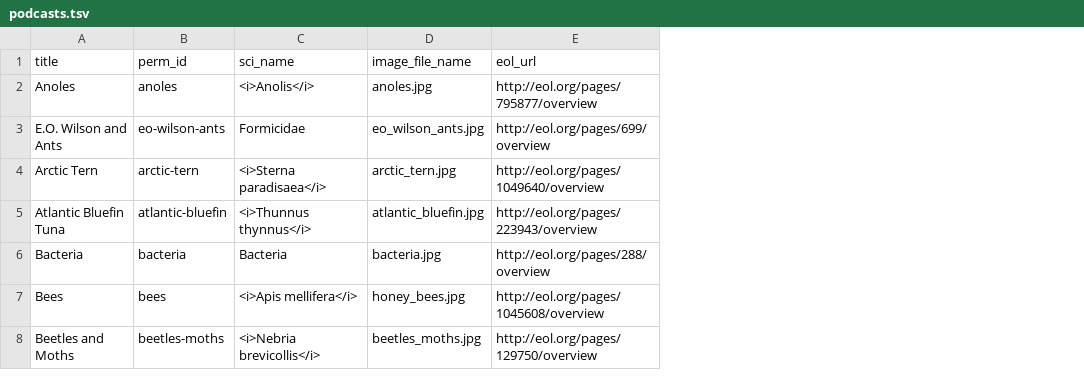
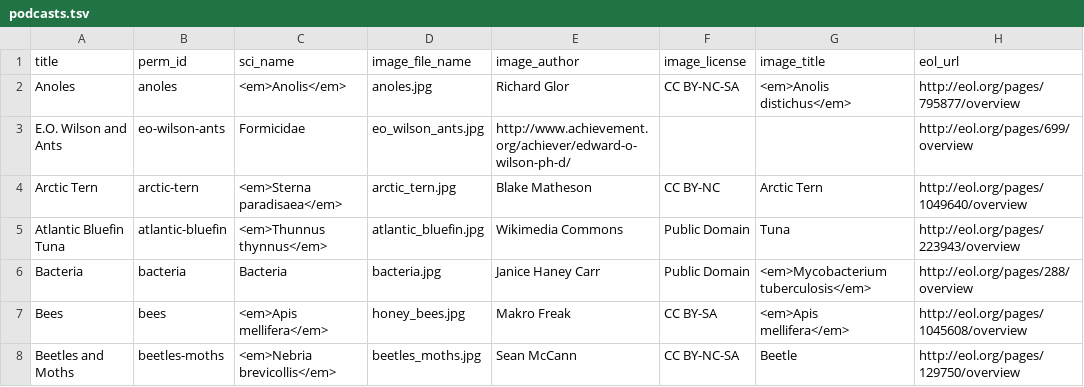
Before and after one commit to EOL/eddev, a TSV file: db/seed_data/podcasts.tsv, drawn as a sheet; only a part is shown; the diff covers the shown part only; the diff names each change by its address in the sheet, - before the commit and + after, or states it on an @@ line.

Commit message:
image credit lightbox + image credit data

```diff
--- a/db/seed_data/podcasts.tsv
+++ b/db/seed_data/podcasts.tsv
+column E (image_author), rows 2-8: Richard Glor | http://www.achievement.org/achiever/edward-o-wilson-ph-d/ | Blake Matheson | Wikimedia Commons | Janice Haney Carr | Makro Freak | Sean McCann
+column F (image_license), rows 2-8: CC BY-NC-SA |  | CC BY-NC | Public Domain | Public Domain | CC BY-SA | CC BY-NC-SA
+column G (image_title), rows 2-8: <em>Anolis distichus</em> |  | Arctic Tern | Tuna | <em>Mycobacterium tuberculosis</em> | <em>Apis mellifera</em> | Beetle
-C2 (sci_name): <i>Anolis</i>
+C2 (sci_name): <em>Anolis</em>
-C4 (sci_name): <i>Sterna paradisaea</i>
+C4 (sci_name): <em>Sterna paradisaea</em>
-C5 (sci_name): <i>Thunnus thynnus</i>
+C5 (sci_name): <em>Thunnus thynnus</em>
-C7 (sci_name): <i>Apis mellifera</i>
+C7 (sci_name): <em>Apis mellifera</em>
-C8 (sci_name): <i>Nebria brevicollis</i>
+C8 (sci_name): <em>Nebria brevicollis</em>
```
Also changed, not shown: 63 edited cells elsewhere in this file, 15 other files.
